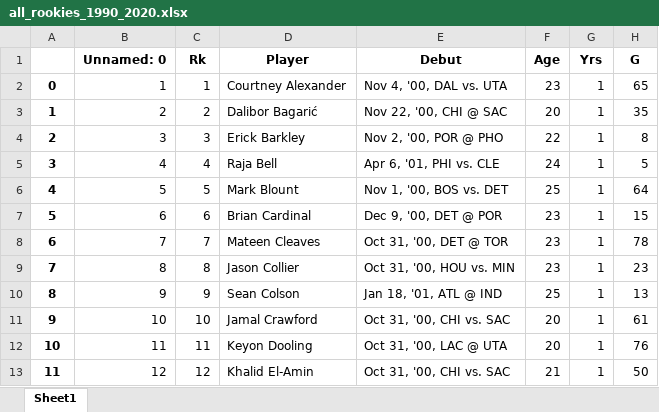
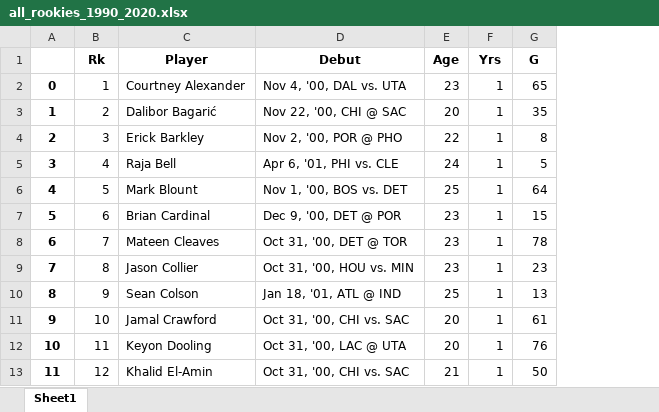
Before and after one commit to RU-DataScience-Group5/BasketballML, an Excel workbook: Data/ROY Data/all_rookies_1990_2020.xlsx, sheet Sheet1, drawn as a sheet; only a part is shown; values as stored, in another font and other column widths than the file's, no borders; the diff names each change by its address in the sheet, - before the commit and + after, or states it on an @@ line.

```diff
--- a/Data/ROY Data/all_rookies_1990_2020.xlsx (sheet Sheet1)
+++ b/Data/ROY Data/all_rookies_1990_2020.xlsx (sheet Sheet1)
-column B (Unnamed: 0), rows 2-13: 1 | 2 | 3 | 4 | 5 | 6 | 7 | 8 | 9 | 10 | 11 | 12
```
Also changed, not shown: Data/ROY Data/all_roy_candidates_1990_2020.xlsx, 2 other files.
